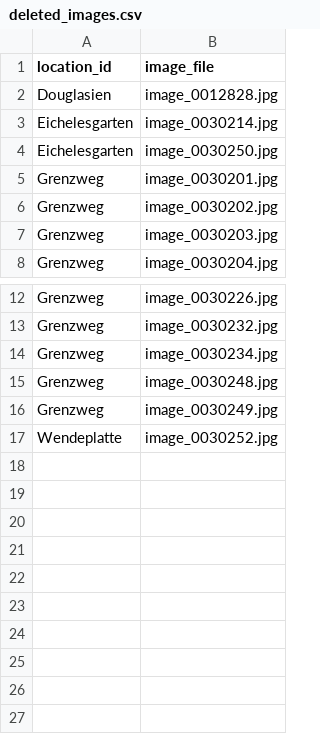
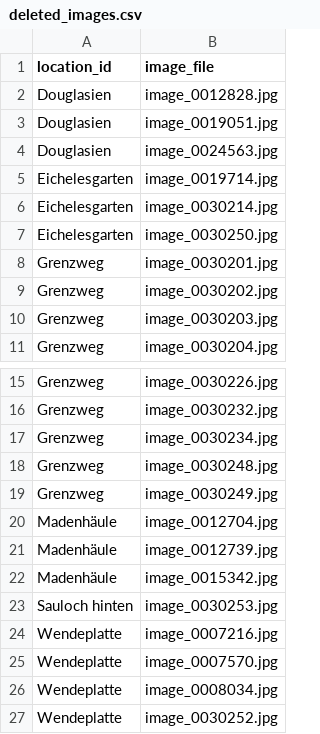
Before and after one commit to rob-weiss/wildl-id, a CSV file: labels/deleted_images.csv, drawn as a sheet; only a part is shown, gaps mark what is left out.

```diff
--- a/labels/deleted_images.csv
+++ b/labels/deleted_images.csv
@@ -2,2 +2,5 @@
 "Douglasien","image_0012828.jpg"
+"Douglasien","image_0019051.jpg"
+"Douglasien","image_0024563.jpg"
+"Eichelesgarten","image_0019714.jpg"
 "Eichelesgarten","image_0030214.jpg"
@@ -16,2 +19,9 @@
 "Grenzweg","image_0030249.jpg"
+"Madenhäule","image_0012704.jpg"
+"Madenhäule","image_0012739.jpg"
+"Madenhäule","image_0015342.jpg"
+"Sauloch hinten","image_0030253.jpg"
+"Wendeplatte","image_0007216.jpg"
+"Wendeplatte","image_0007570.jpg"
+"Wendeplatte","image_0008034.jpg"
 "Wendeplatte","image_0030252.jpg"
```
Also changed, not shown: 1 other file.
